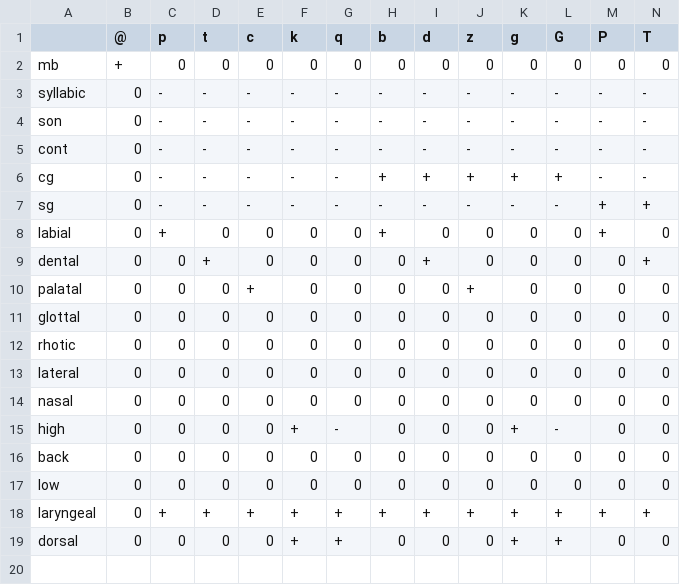
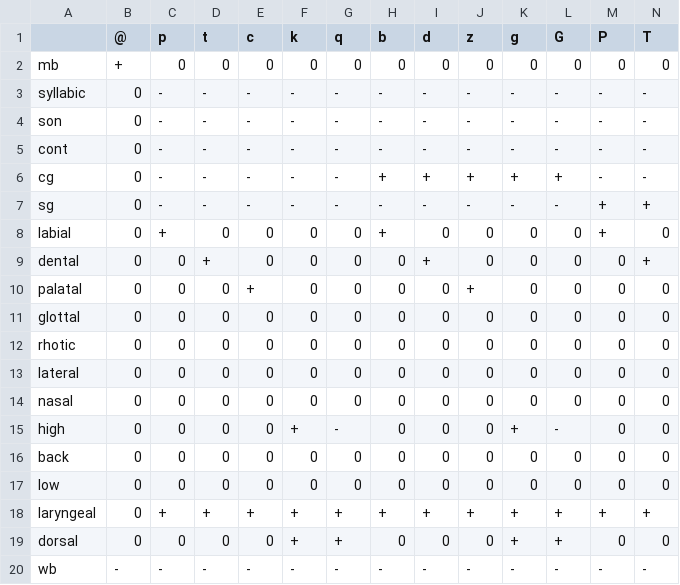
Before and after one commit to pterodactylogan/bufia, a CSV file: data/quechua/Wilson_Gallagher/features_wb.csv, drawn as a sheet; only a part is shown; rows hold the shown columns only; the diff names each change by its address in the sheet, - before the commit and + after, or states it on an @@ line.

```diff
--- a/data/quechua/Wilson_Gallagher/features_wb.csv
+++ b/data/quechua/Wilson_Gallagher/features_wb.csv
+row 20: wb | - | - | - | - | - | - | - | - | - | - | - | - | -
```
Also changed, not shown: 39 other files.
